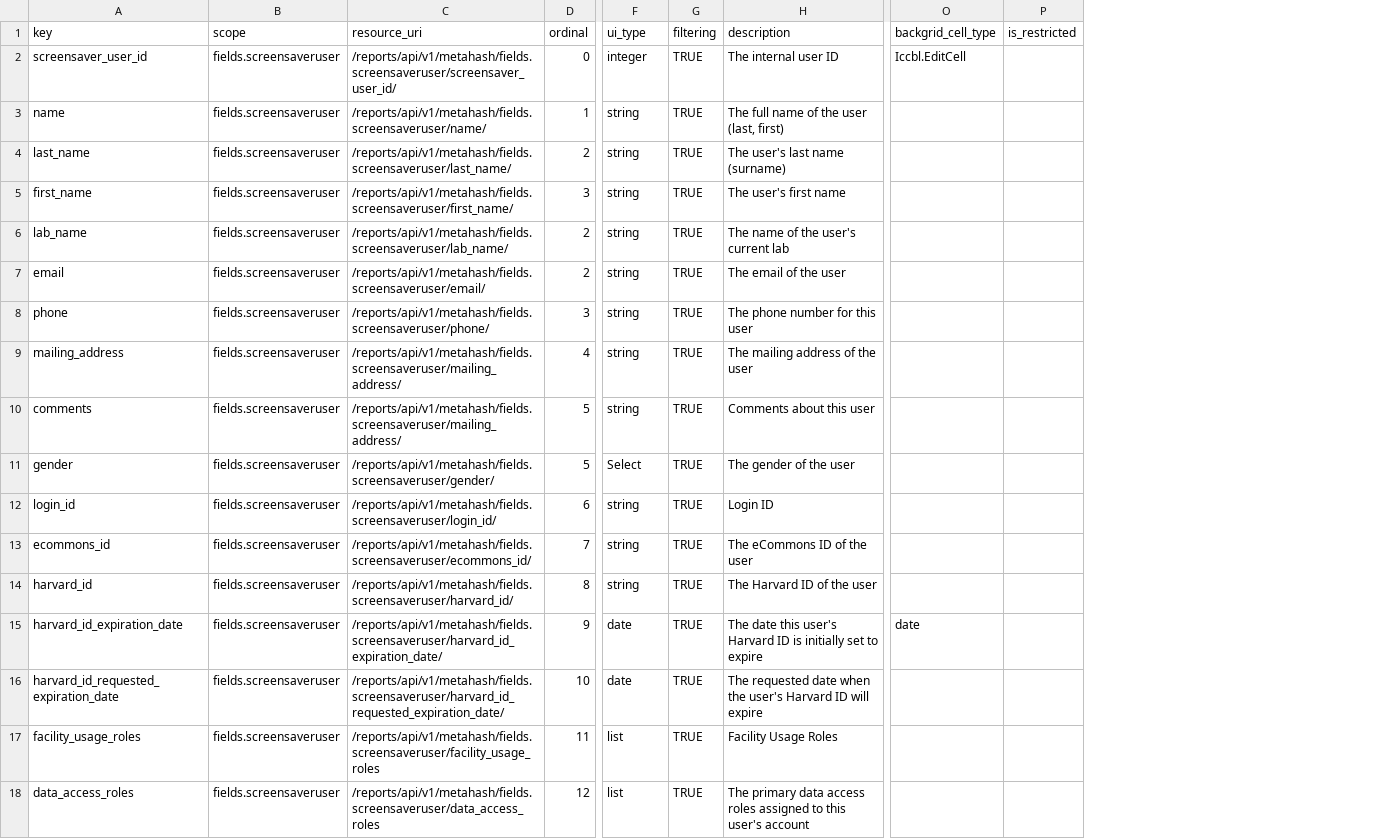
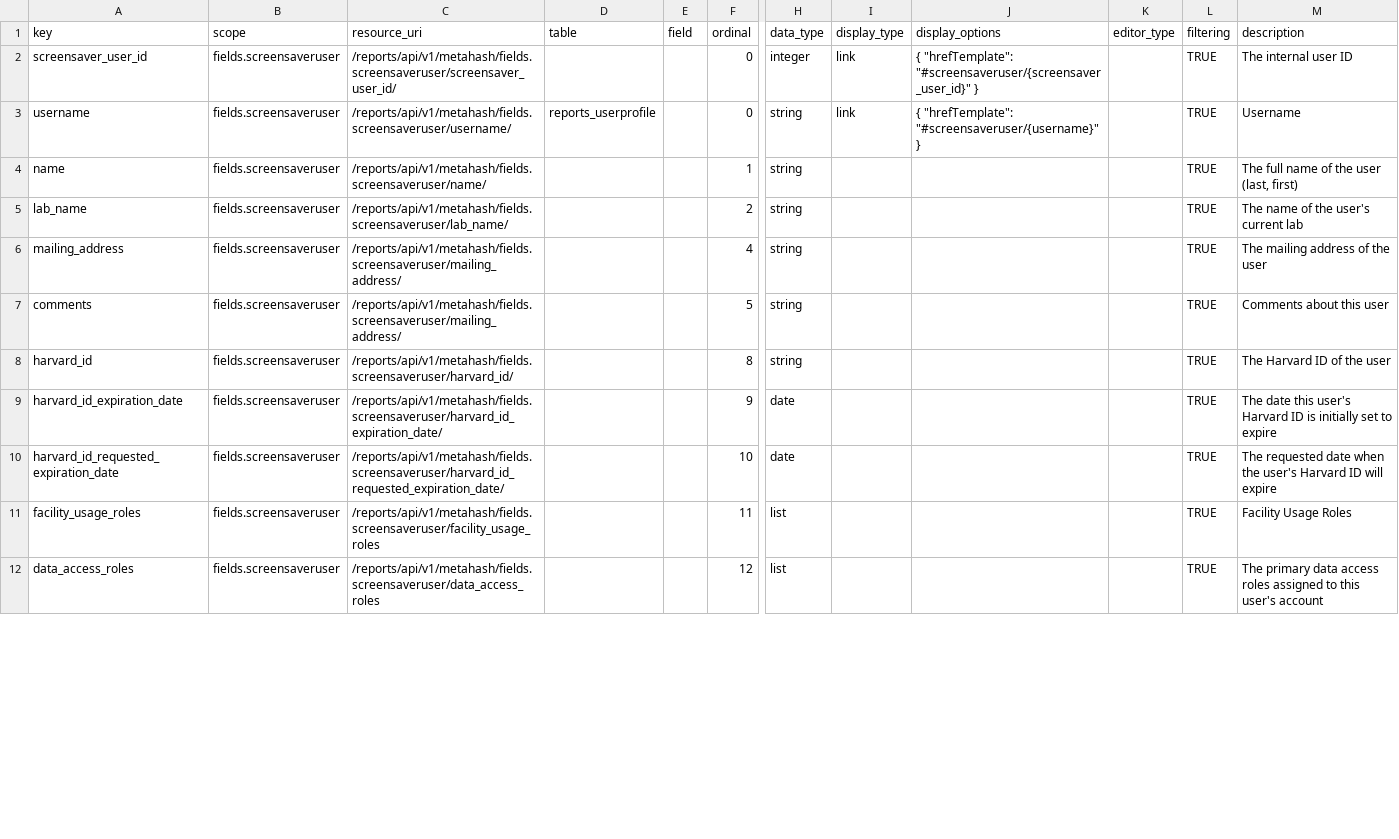
Before and after one commit to seanderickson/lims, a CSV file: db/static/api_init/metahash_fields_screensaveruser.csv, drawn as a sheet; only a part is shown, gaps mark what is left out; removed rows and columns are numbered as before the commit, all else as after; rows hold the shown columns only; the diff names each change by its address in the sheet, - before the commit and + after, or states it on an @@ line.

Commit message:
checkpoint: ui_type to data_type refactor, user/ssuser resources, cached iterator fix

```diff
--- a/db/static/api_init/metahash_fields_screensaveruser.csv
+++ b/db/static/api_init/metahash_fields_screensaveruser.csv
+column D (table), empty
+column E (field), empty
+column I (display_type), row 2: link
+column J (display_options), row 2: { "hrefTemplate": "#screensaveruser/{screensaver_user_id}" }
+column K (editor_type), empty
-column O (backgrid_cell_type), row 2: Iccbl.EditCell; row 15: date
-column P (is_restricted), empty
-H1: ui_type
+H1: data_type
+row 3: username | fields.screensaveruser | /reports/api/v1/metahash/fields.screensaveruser/username/ | reports_userprofile |  | 0 | string | link | { "hrefTemplate": "#screensaveruser/{username}" } |  | TRUE | Username
-row 4: last_name | fields.screensaveruser | /reports/api/v1/metahash/fields.screensaveruser/last_name/ | 2 | string | TRUE | The user's last name (surname)
-row 5: first_name | fields.screensaveruser | /reports/api/v1/metahash/fields.screensaveruser/first_name/ | 3 | string | TRUE | The user's first name
-row 7: email | fields.screensaveruser | /reports/api/v1/metahash/fields.screensaveruser/email/ | 2 | string | TRUE | The email of the user
-row 8: phone | fields.screensaveruser | /reports/api/v1/metahash/fields.screensaveruser/phone/ | 3 | string | TRUE | The phone number for this user
-row 11: gender | fields.screensaveruser | /reports/api/v1/metahash/fields.screensaveruser/gender/ | 5 | Select | TRUE | The gender of the user
-row 12: login_id | fields.screensaveruser | /reports/api/v1/metahash/fields.screensaveruser/login_id/ | 6 | string | TRUE | Login ID
-row 13: ecommons_id | fields.screensaveruser | /reports/api/v1/metahash/fields.screensaveruser/ecommons_id/ | 7 | string | TRUE | The eCommons ID of the user
```
Also changed, not shown: db/static/api_init/metahash_fields_cherrypickassayplate.csv, db/static/api_init/metahash_fields_librarycopy.csv, 29 other files.
